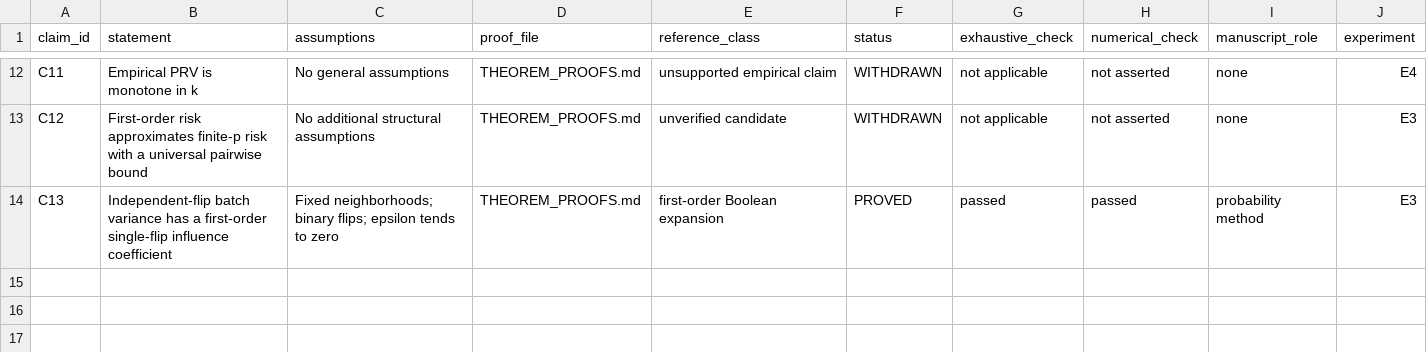
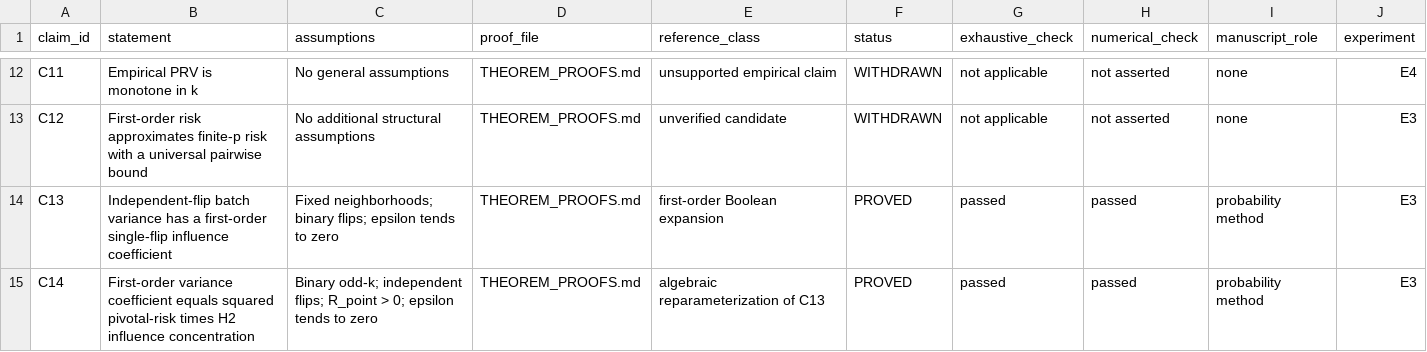
Before and after one commit to Neabigmo/KNN, a CSV file: theory/CLAIM_REGISTRY.csv, drawn as a sheet; only a part is shown, gaps mark what is left out.

```diff
--- a/theory/CLAIM_REGISTRY.csv
+++ b/theory/CLAIM_REGISTRY.csv
@@ -14 +14,2 @@ C12,First-order risk approximates finite-p risk with a universal pairwise bound,
 C13,Independent-flip batch variance has a first-order single-flip influence coefficient,Fixed neighborhoods; binary flips; epsilon tends to zero,THEOREM_PROOFS.md,first-order Boolean expansion,PROVED,passed,passed,probability method,E3
+C14,First-order variance coefficient equals squared pivotal-risk times H2 influence concentration,Binary odd-k; independent flips; R_point > 0; epsilon tends to zero,THEOREM_PROOFS.md,algebraic reparameterization of C13,PROVED,passed,passed,probability method,E3
```
Also changed, not shown: 9 other files.
